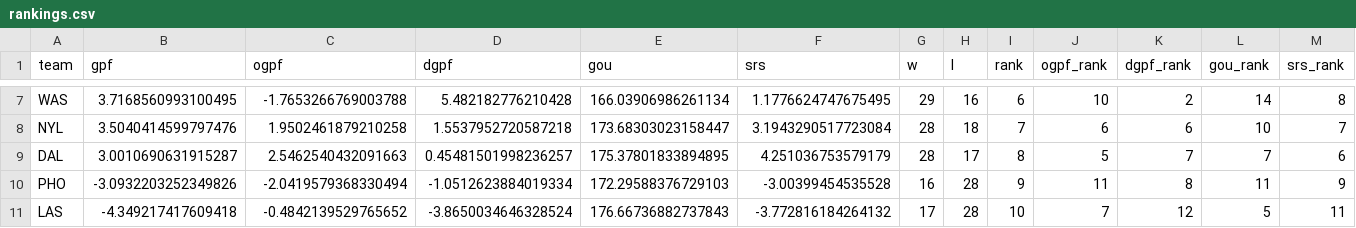
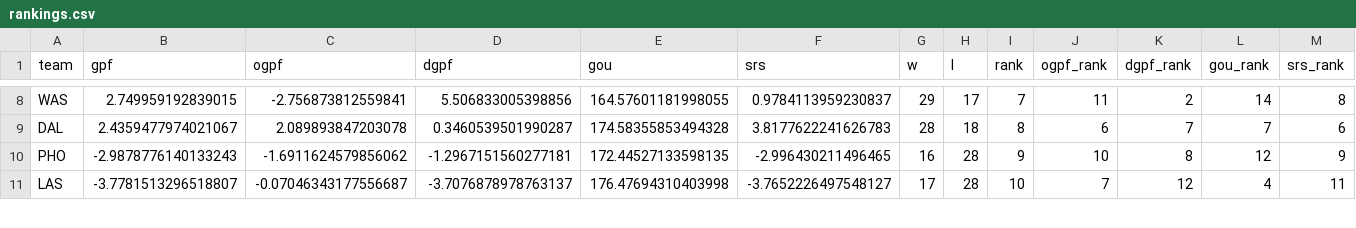
Before and after one commit to k-maaker/wnba-rankings, a CSV file: docs/rankings.csv, drawn as a sheet; only a part is shown, gaps mark what is left out; removed rows and columns are numbered as before the commit, all else as after; the diff covers the shown part only; the diff names each change by its address in the sheet, - before the commit and + after, or states it on an @@ line.

```diff
--- a/docs/rankings.csv
+++ b/docs/rankings.csv
-B8 (gpf): 3.7168560993100495
+B8 (gpf): 2.749959192839015
-C8 (ogpf): -1.7653266769003788
+C8 (ogpf): -2.756873812559841
-D8 (dgpf): 5.482182776210428
+D8 (dgpf): 5.506833005398856
-E8 (gou): 166.03906986261134
+E8 (gou): 164.57601181998055
-F8 (srs): 1.1776624747675495
+F8 (srs): 0.9784113959230837
-H8 (l): 16
+H8 (l): 17
-I8 (rank): 6
+I8 (rank): 7
-J8 (ogpf_rank): 10
+J8 (ogpf_rank): 11
-row 8: NYL | 3.5040414599797476 | 1.9502461879210258 | 1.5537952720587218 | 173.68303023158447 | 3.1943290517723084 | 28 | 18 | 7 | 6 | 6 | 10 | 7
-B9 (gpf): 3.0010690631915287
+B9 (gpf): 2.4359477974021067
-C9 (ogpf): 2.5462540432091663
+C9 (ogpf): 2.089893847203078
-D9 (dgpf): 0.45481501998236257
+D9 (dgpf): 0.3460539501990287
-E9 (gou): 175.37801833894895
+E9 (gou): 174.58355853494328
-F9 (srs): 4.251036753579179
+F9 (srs): 3.8177622241626783
-H9 (l): 17
+H9 (l): 18
-J9 (ogpf_rank): 5
+J9 (ogpf_rank): 6
-B10 (gpf): -3.0932203252349826
+B10 (gpf): -2.9878776140133243
-C10 (ogpf): -2.0419579368330494
+C10 (ogpf): -1.6911624579856062
-D10 (dgpf): -1.0512623884019334
+D10 (dgpf): -1.2967151560277181
-E10 (gou): 172.29588376729103
+E10 (gou): 172.44527133598135
-F10 (srs): -3.00399454535528
+F10 (srs): -2.996430211496465
-J10 (ogpf_rank): 11
+J10 (ogpf_rank): 10
-L10 (gou_rank): 11
+L10 (gou_rank): 12
-B11 (gpf): -4.349217417609418
+B11 (gpf): -3.7781513296518807
-C11 (ogpf): -0.4842139529765652
+C11 (ogpf): -0.07046343177556687
-D11 (dgpf): -3.8650034646328524
+D11 (dgpf): -3.7076878978763137
-E11 (gou): 176.66736882737843
+E11 (gou): 176.47694310403998
-F11 (srs): -3.772816184264132
+F11 (srs): -3.7652226497548127
-L11 (gou_rank): 5
+L11 (gou_rank): 4
```
Also changed, not shown: 2 added rows, 1 removed row and 58 edited cells elsewhere in this file, data/games.csv, data/history.csv, 3 other files.
